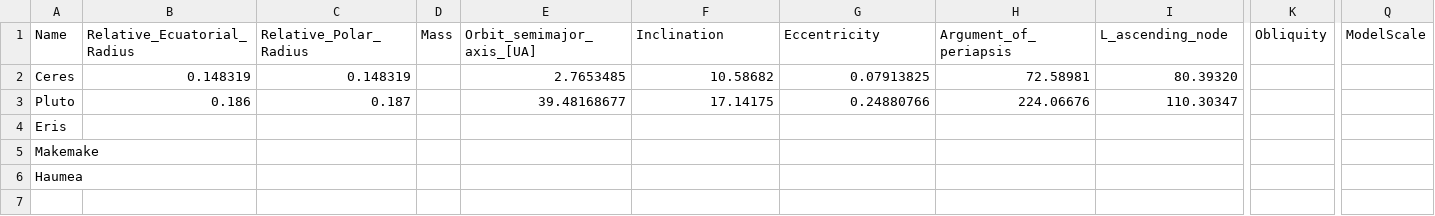
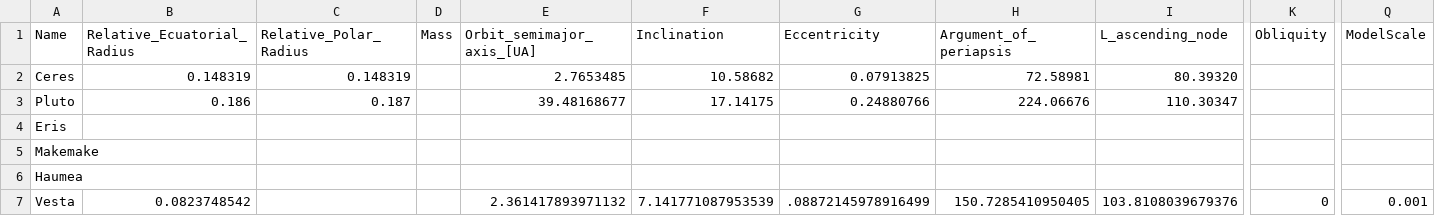
Before and after one commit to SEscobedo/AstraSolaris, a CSV file: data/dwarf_planets_run.csv, drawn as a sheet; only a part is shown, gaps mark what is left out; rows hold the shown columns only; the diff names each change by its address in the sheet, - before the commit and + after, or states it on an @@ line.

Commit message:
textures clean up, Vesta added

```diff
--- a/data/dwarf_planets_run.csv
+++ b/data/dwarf_planets_run.csv
+row 7: Vesta | 0.0823748542 |  |  | 2.361417893971132 | 7.141771087953539 | .08872145978916499 | 150.7285410950405 | 103.8108039679376 | 0 | 0.001
```
Also changed, not shown: data/moons_run.csv, 10 other files.
